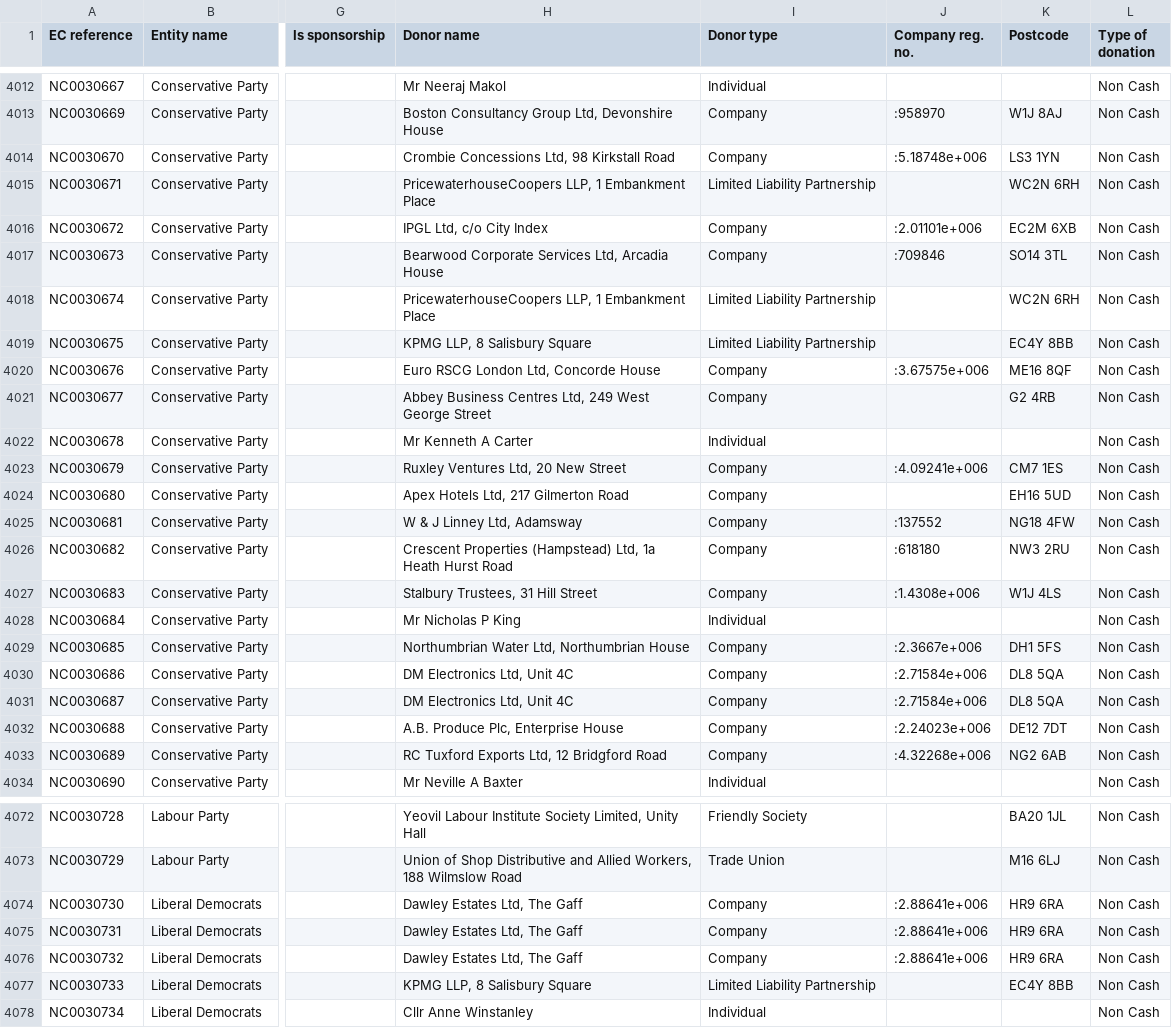
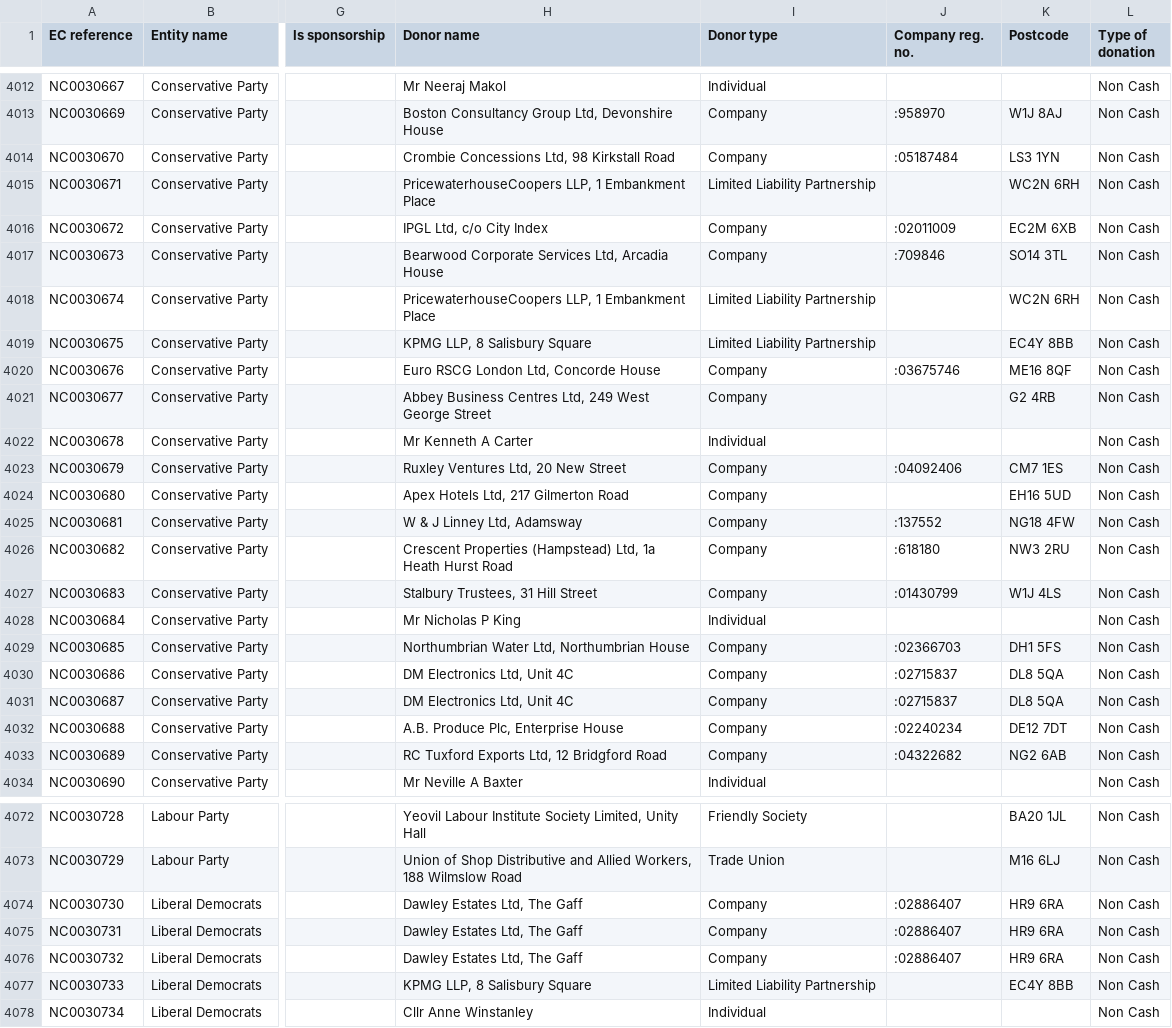
Before and after one commit to maxharlow/scrape-pef, a CSV file: data/donations-2009.csv, drawn as a sheet; only a part is shown, gaps mark what is left out; the diff covers the shown part only; the diff names each change by its address in the sheet, - before the commit and + after, or states it on an @@ line.

Commit message:
Fix company numbers

```diff
--- a/data/donations-2009.csv
+++ b/data/donations-2009.csv
-J4014 (Company reg. no.): :5.18748e+006
+J4014 (Company reg. no.): :05187484
-J4016 (Company reg. no.): :2.01101e+006
+J4016 (Company reg. no.): :02011009
-J4020 (Company reg. no.): :3.67575e+006
+J4020 (Company reg. no.): :03675746
-J4023 (Company reg. no.): :4.09241e+006
+J4023 (Company reg. no.): :04092406
-J4027 (Company reg. no.): :1.4308e+006
+J4027 (Company reg. no.): :01430799
-J4029 (Company reg. no.): :2.3667e+006
+J4029 (Company reg. no.): :02366703
-J4030:J4031 (Company reg. no.): :2.71584e+006
+J4030:J4031 (Company reg. no.): :02715837
-J4032 (Company reg. no.): :2.24023e+006
+J4032 (Company reg. no.): :02240234
-J4033 (Company reg. no.): :4.32268e+006
+J4033 (Company reg. no.): :04322682
-J4074:J4076 (Company reg. no.): :2.88641e+006
+J4074:J4076 (Company reg. no.): :02886407
```
Also changed, not shown: 13 edited cells elsewhere in this file.
